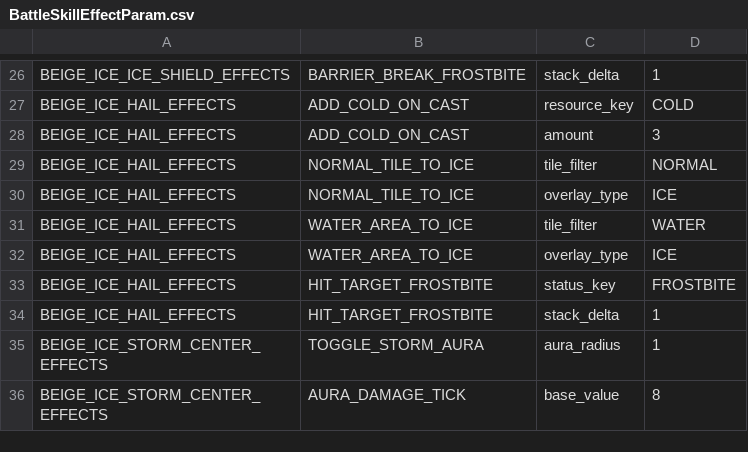
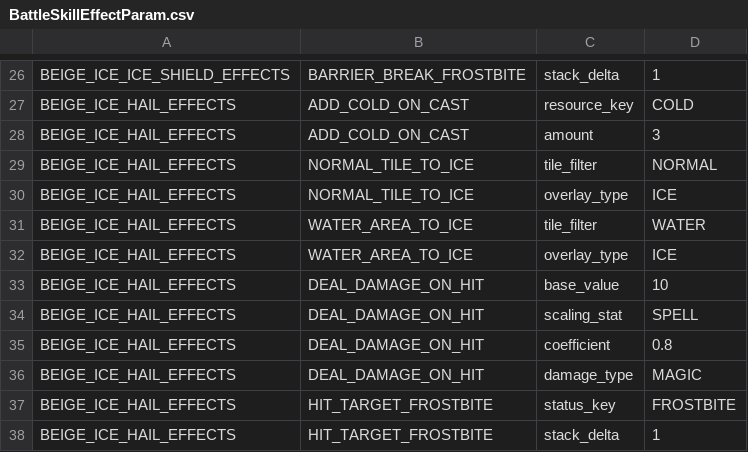
Before and after one commit to beggarking1002/ProjectOCH_Server, a CSV file: Data/BattleSkillEffectParam.csv, drawn as a sheet; only a part is shown, gaps mark what is left out; the shorter side is filled out with more unchanged rows; the diff names each change by its address in the sheet, - before the commit and + after, or states it on an @@ line.

Commit message:
Beige_Skill4 / 좌표계 버그 수정
Beige_Skill4 / 좌표계 버그 수정

```diff
--- a/Data/BattleSkillEffectParam.csv
+++ b/Data/BattleSkillEffectParam.csv
+row 33: BEIGE_ICE_HAIL_EFFECTS | DEAL_DAMAGE_ON_HIT | base_value | 10
+row 34: BEIGE_ICE_HAIL_EFFECTS | DEAL_DAMAGE_ON_HIT | scaling_stat | SPELL
+row 35: BEIGE_ICE_HAIL_EFFECTS | DEAL_DAMAGE_ON_HIT | coefficient | 0.8
+row 36: BEIGE_ICE_HAIL_EFFECTS | DEAL_DAMAGE_ON_HIT | damage_type | MAGIC
```
Also changed, not shown: Data/BattleSkillEffect.csv, 14 other files.
